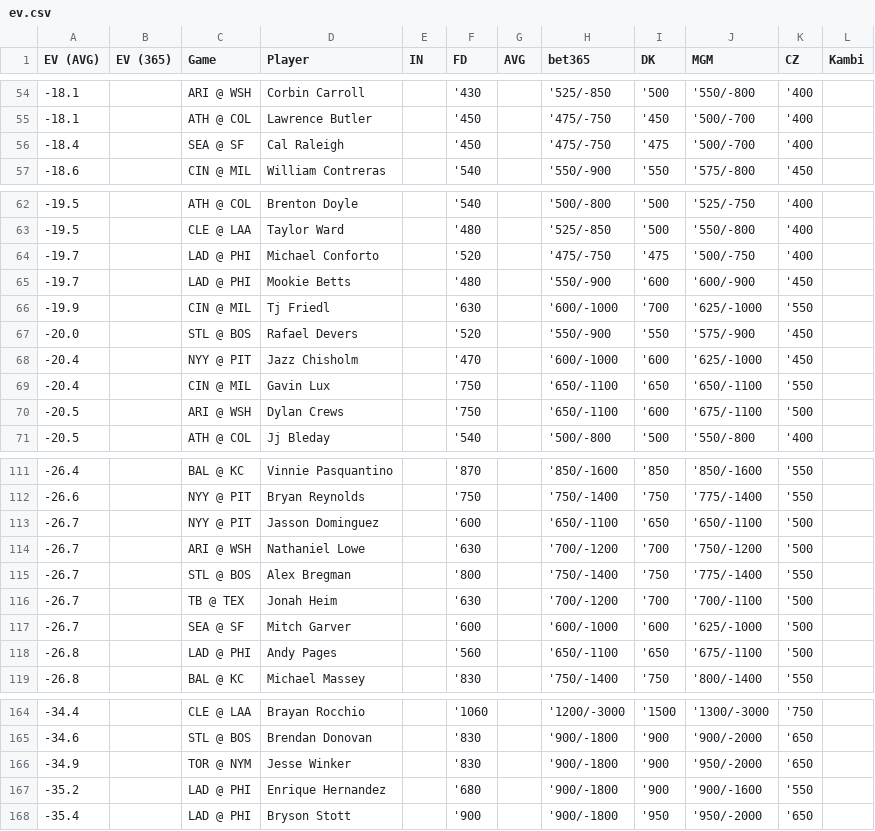
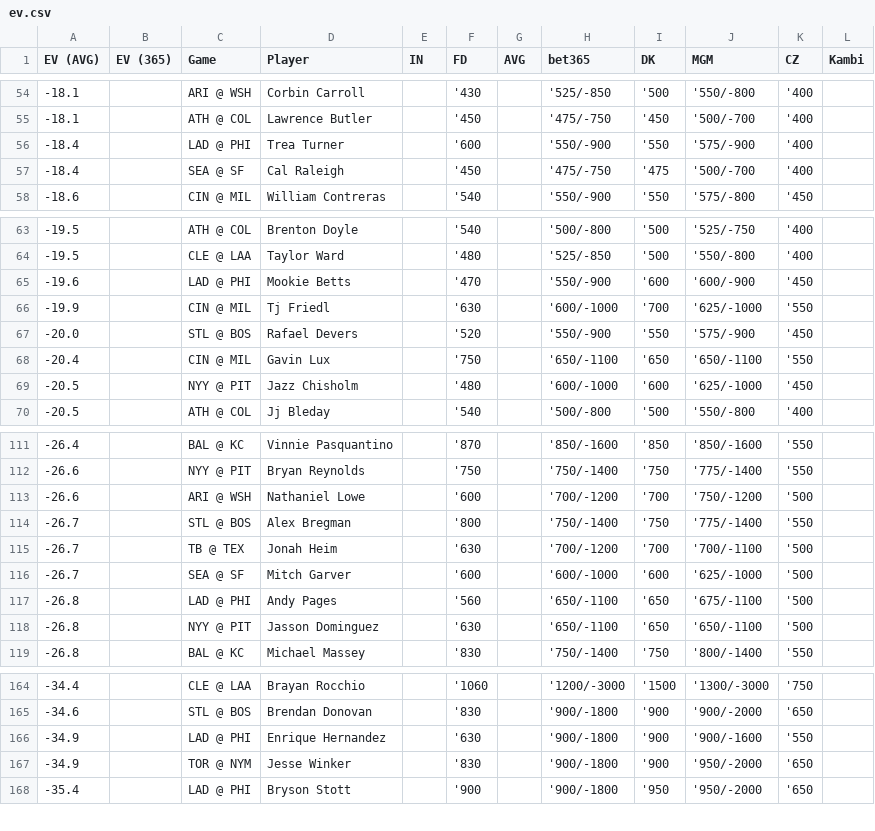
Before and after one commit to zhecht/playerprops, a CSV file: static/dailyev/ev.csv, drawn as a sheet; only a part is shown, gaps mark what is left out; the diff covers the shown part only.

```diff
--- a/static/dailyev/ev.csv
+++ b/static/dailyev/ev.csv
@@ -55,2 +55,3 @@ EV (AVG)	EV (365)	Game	Player	IN	FD	AVG	bet365	DK	MGM	CZ	Kambi
 -18.1		ATH @ COL	Lawrence Butler		'450		'475/-750	'450	'500/-700	'400	
+-18.4		LAD @ PHI	Trea Turner		'600		'550/-900	'550	'575/-900	'400	
 -18.4		SEA @ SF	Cal Raleigh		'450		'475/-750	'475	'500/-700	'400	
@@ -63,9 +64,7 @@ EV (AVG)	EV (365)	Game	Player	IN	FD	AVG	bet365	DK	MGM	CZ	Kambi
 -19.5		CLE @ LAA	Taylor Ward		'480		'525/-850	'500	'550/-800	'400	
--19.7		LAD @ PHI	Michael Conforto		'520		'475/-750	'475	'500/-750	'400	
--19.7		LAD @ PHI	Mookie Betts		'480		'550/-900	'600	'600/-900	'450	
+-19.6		LAD @ PHI	Mookie Betts		'470		'550/-900	'600	'600/-900	'450	
 -19.9		CIN @ MIL	Tj Friedl		'630		'600/-1000	'700	'625/-1000	'550	
 -20.0		STL @ BOS	Rafael Devers		'520		'550/-900	'550	'575/-900	'450	
--20.4		NYY @ PIT	Jazz Chisholm		'470		'600/-1000	'600	'625/-1000	'450	
 -20.4		CIN @ MIL	Gavin Lux		'750		'650/-1100	'650	'650/-1100	'550	
--20.5		ARI @ WSH	Dylan Crews		'750		'650/-1100	'600	'675/-1100	'500	
+-20.5		NYY @ PIT	Jazz Chisholm		'480		'600/-1000	'600	'625/-1000	'450	
 -20.5		ATH @ COL	Jj Bleday		'540		'500/-800	'500	'550/-800	'400	
@@ -112,4 +112,3 @@ EV (AVG)	EV (365)	Game	Player	IN	FD	AVG	bet365	DK	MGM	CZ	Kambi
 -26.6		NYY @ PIT	Bryan Reynolds		'750		'750/-1400	'750	'775/-1400	'550	
--26.7		NYY @ PIT	Jasson Dominguez		'600		'650/-1100	'650	'650/-1100	'500	
--26.7		ARI @ WSH	Nathaniel Lowe		'630		'700/-1200	'700	'750/-1200	'500	
+-26.6		ARI @ WSH	Nathaniel Lowe		'600		'700/-1200	'700	'750/-1200	'500	
 -26.7		STL @ BOS	Alex Bregman		'800		'750/-1400	'750	'775/-1400	'550	
@@ -118,2 +117,3 @@ EV (AVG)	EV (365)	Game	Player	IN	FD	AVG	bet365	DK	MGM	CZ	Kambi
 -26.8		LAD @ PHI	Andy Pages		'560		'650/-1100	'650	'675/-1100	'500	
+-26.8		NYY @ PIT	Jasson Dominguez		'630		'650/-1100	'650	'650/-1100	'500	
 -26.8		BAL @ KC	Michael Massey		'830		'750/-1400	'750	'800/-1400	'550	
@@ -165,4 +165,4 @@ EV (AVG)	EV (365)	Game	Player	IN	FD	AVG	bet365	DK	MGM	CZ	Kambi
 -34.6		STL @ BOS	Brendan Donovan		'830		'900/-1800	'900	'900/-2000	'650	
+-34.9		LAD @ PHI	Enrique Hernandez		'630		'900/-1800	'900	'900/-1600	'550	
 -34.9		TOR @ NYM	Jesse Winker		'830		'900/-1800	'900	'950/-2000	'650	
--35.2		LAD @ PHI	Enrique Hernandez		'680		'900/-1800	'900	'900/-1600	'550	
 -35.4		LAD @ PHI	Bryson Stott		'900		'900/-1800	'950	'950/-2000	'650	
```
Also changed, not shown: 7 added rows, 6 removed rows and 8 edited cells elsewhere in this file, 7 other files.
